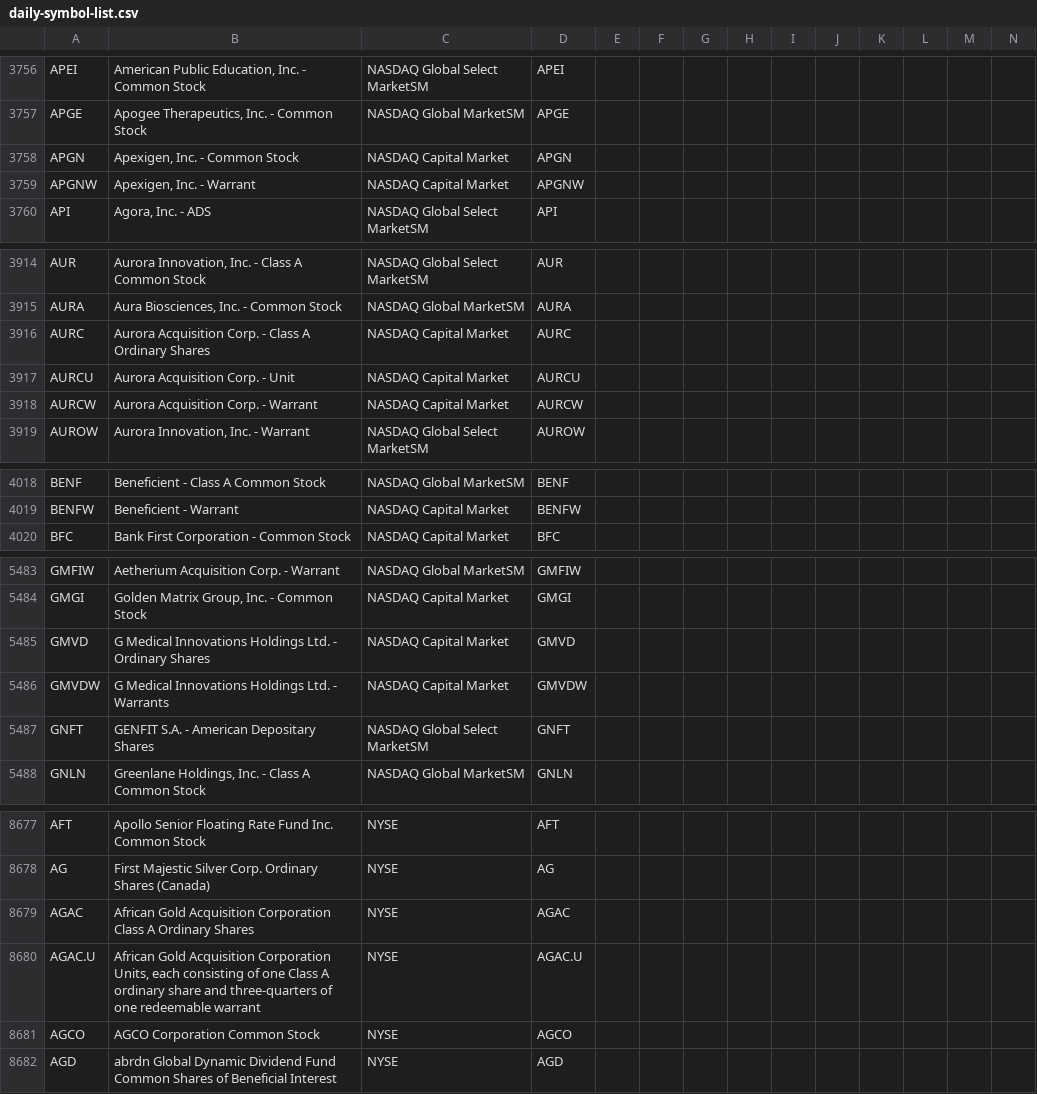
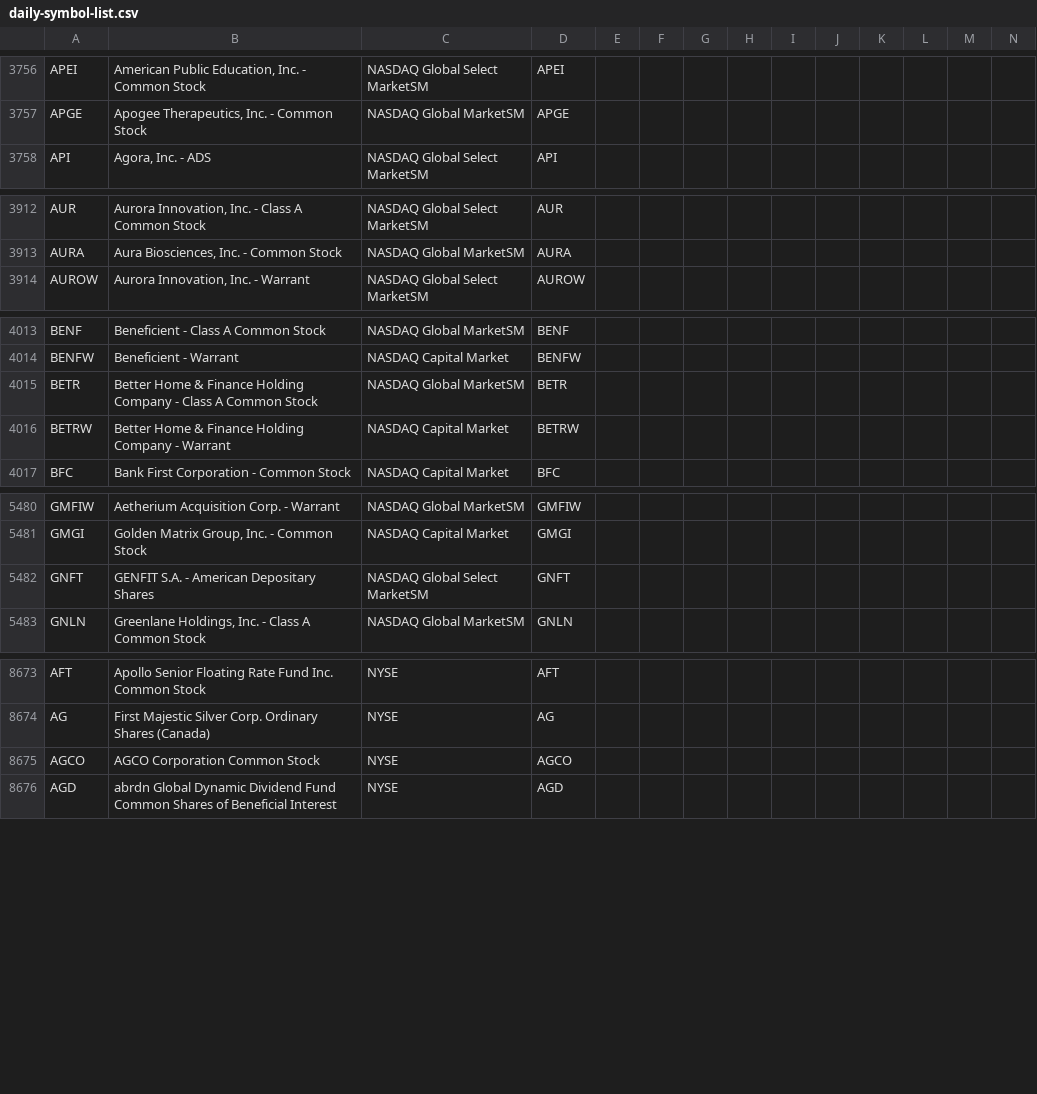
Before and after one commit to jonfriesen/symbol-list, a CSV file: web/static/data/daily-symbol-list.csv, drawn as a sheet; only a part is shown, gaps mark what is left out; removed rows and columns are numbered as before the commit, all else as after; rows hold the shown columns only; the diff covers the shown part only; the diff names each change by its address in the sheet, - before the commit and + after, or states it on an @@ line.

```diff
--- a/web/static/data/daily-symbol-list.csv
+++ b/web/static/data/daily-symbol-list.csv
-row 3758: APGN | Apexigen, Inc. - Common Stock | NASDAQ Capital Market | APGN
-row 3759: APGNW | Apexigen, Inc. - Warrant | NASDAQ Capital Market | APGNW
-row 3916: AURC | Aurora Acquisition Corp. - Class A Ordinary Shares | NASDAQ Capital Market | AURC
-row 3917: AURCU | Aurora Acquisition Corp. - Unit | NASDAQ Capital Market | AURCU
-row 3918: AURCW | Aurora Acquisition Corp. - Warrant | NASDAQ Capital Market | AURCW
+row 4015: BETR | Better Home & Finance Holding Company - Class A Common Stock | NASDAQ Global MarketSM | BETR
+row 4016: BETRW | Better Home & Finance Holding Company - Warrant | NASDAQ Capital Market | BETRW
-row 5485: GMVD | G Medical Innovations Holdings Ltd. - Ordinary Shares | NASDAQ Capital Market | GMVD
-row 5486: GMVDW | G Medical Innovations Holdings Ltd. - Warrants | NASDAQ Capital Market | GMVDW
-row 8679: AGAC | African Gold Acquisition Corporation Class A Ordinary Shares | NYSE | AGAC
-row 8680: AGAC.U | African Gold Acquisition Corporation Units, each consisting of one Class A ordinary share and three-quarters of one redeemable warrant | NYSE | AGAC.U
```
Also changed, not shown: 1 added row, 3 removed rows and 4 edited cells elsewhere in this file, web/static/data/daily-crypto-symbol-list.csv, 5 other files.
